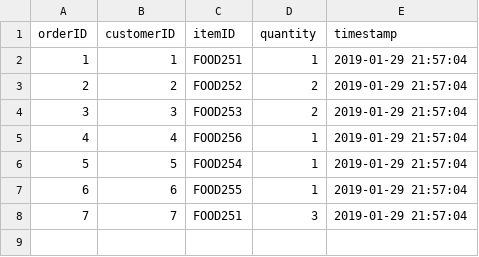
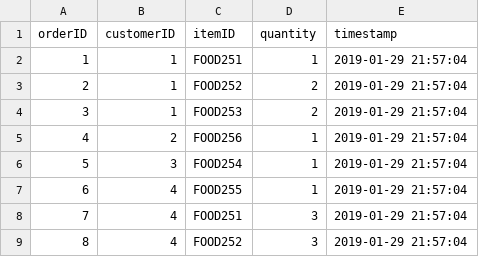
Before and after one commit to henaraihan/SmartCafe, a CSV file: ExistingOrder.csv, drawn as a sheet.

Commit message:
fix coupon validation of Discount 1 , Calculate Discount 2, method to save new order data in existing order data

```diff
--- a/ExistingOrder.csv
+++ b/ExistingOrder.csv
@@ -2,7 +2,8 @@ orderID,customerID,itemID,quantity,timestamp
 1,1,FOOD251,1,2019-01-29 21:57:04
-2,2,FOOD252,2,2019-01-29 21:57:04
-3,3,FOOD253,2,2019-01-29 21:57:04
-4,4,FOOD256,1,2019-01-29 21:57:04
-5,5,FOOD254,1,2019-01-29 21:57:04
-6,6,FOOD255,1,2019-01-29 21:57:04
-7,7,FOOD251,3,2019-01-29 21:57:04
+2,1,FOOD252,2,2019-01-29 21:57:04
+3,1,FOOD253,2,2019-01-29 21:57:04
+4,2,FOOD256,1,2019-01-29 21:57:04
+5,3,FOOD254,1,2019-01-29 21:57:04
+6,4,FOOD255,1,2019-01-29 21:57:04
+7,4,FOOD251,3,2019-01-29 21:57:04
+8,4,FOOD252,3,2019-01-29 21:57:04
```
Also changed, not shown: Menu.csv, 4 other files.
